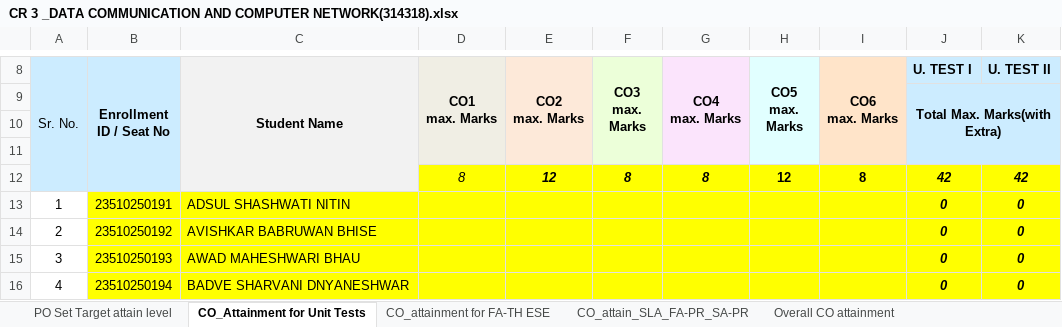
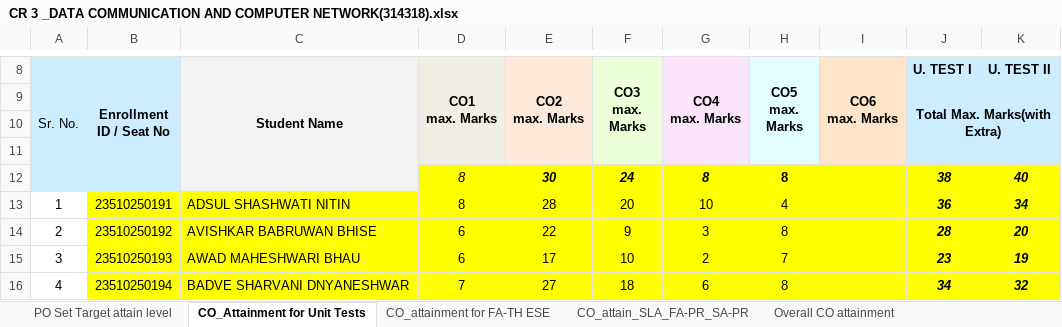
Before and after one commit to adambure21/gpd_nba, an Excel workbook: Attainment Calculation/Sheet from BRC for Attainment Calculation/CR 3 _DATA COMMUNICATION AND COMPUTER NETWORK(314318).xlsx, sheet CO_Attainment for Unit Tests, drawn as a sheet; only a part is shown, gaps mark what is left out; values as stored, in another font and other column widths than the file's, no borders; table styles not drawn; removed rows and columns are numbered as before the commit, all else as after; the diff covers the shown part only; the diff names each change by its address in the sheet, - before the commit and + after, or states it on an @@ line.

Commit message:
Added marks of SLA FA PR SA PR of DCN Subject and CO-PSO mapping

```diff
--- a/Attainment Calculation/Sheet from BRC for Attainment Calculation/CR 3 _DATA COMMUNICATION AND COMPUTER NETWORK(314318).xlsx (sheet CO_Attainment for Unit Tests)
+++ b/Attainment Calculation/Sheet from BRC for Attainment Calculation/CR 3 _DATA COMMUNICATION AND COMPUTER NETWORK(314318).xlsx (sheet CO_Attainment for Unit Tests)
-row 12:  |  |  | 8 | 12 | 8 | 8 | 12 | 8 | 42 | 42
+row 12:  |  |  | 8 | 30 | 24 | 8 | 8 |  | 38 | 40
-D13 (CO1 max. Marks): (empty)
+D13 (CO1 max. Marks): 8
-E13 (CO2 max. Marks): (empty)
+E13 (CO2 max. Marks): 28
-F13 (CO3 max. Marks): (empty)
+F13 (CO3 max. Marks): 20
-G13 (CO4 max. Marks): (empty)
+G13 (CO4 max. Marks): 10
-H13 (CO5 max. Marks): (empty)
+H13 (CO5 max. Marks): 4
-J13 (U. TEST I): 0
+J13 (U. TEST I): 36
-K13 (U. TEST II): 0
+K13 (U. TEST II): 34
-D14:D15 (CO1 max. Marks): (empty)
+D14:D15 (CO1 max. Marks): 6
-E14 (CO2 max. Marks): (empty)
+E14 (CO2 max. Marks): 22
-F14 (CO3 max. Marks): (empty)
+F14 (CO3 max. Marks): 9
-G14 (CO4 max. Marks): (empty)
+G14 (CO4 max. Marks): 3
-H14 (CO5 max. Marks): (empty)
+H14 (CO5 max. Marks): 8
-J14 (U. TEST I): 0
+J14 (U. TEST I): 28
-K14 (U. TEST II): 0
+K14 (U. TEST II): 20
-E15 (CO2 max. Marks): (empty)
+E15 (CO2 max. Marks): 17
-F15 (CO3 max. Marks): (empty)
+F15 (CO3 max. Marks): 10
-G15 (CO4 max. Marks): (empty)
+G15 (CO4 max. Marks): 2
-H15 (CO5 max. Marks): (empty)
+H15 (CO5 max. Marks): 7
-J15 (U. TEST I): 0
+J15 (U. TEST I): 23
-K15 (U. TEST II): 0
+K15 (U. TEST II): 19
-D16 (CO1 max. Marks): (empty)
+D16 (CO1 max. Marks): 7
-E16 (CO2 max. Marks): (empty)
+E16 (CO2 max. Marks): 27
-F16 (CO3 max. Marks): (empty)
+F16 (CO3 max. Marks): 18
-G16 (CO4 max. Marks): (empty)
+G16 (CO4 max. Marks): 6
-H16 (CO5 max. Marks): (empty)
+H16 (CO5 max. Marks): 8
-J16 (U. TEST I): 0
+J16 (U. TEST I): 34
-K16 (U. TEST II): 0
+K16 (U. TEST II): 32
```
Also changed, not shown: 2 added rows, 2 removed rows and 466 edited cells elsewhere in this sheet, sheet CO_attain_SLA_FA-PR_SA-PR, sheet CO_PO Mapping Attainment_PO7, sheet PO Set Target attain level, sheet Overall CO attainment, sheet CO_attainment for FA-TH ESE, other sheet tabs, formulas that keep their value, hidden cells, charts or pictures.
